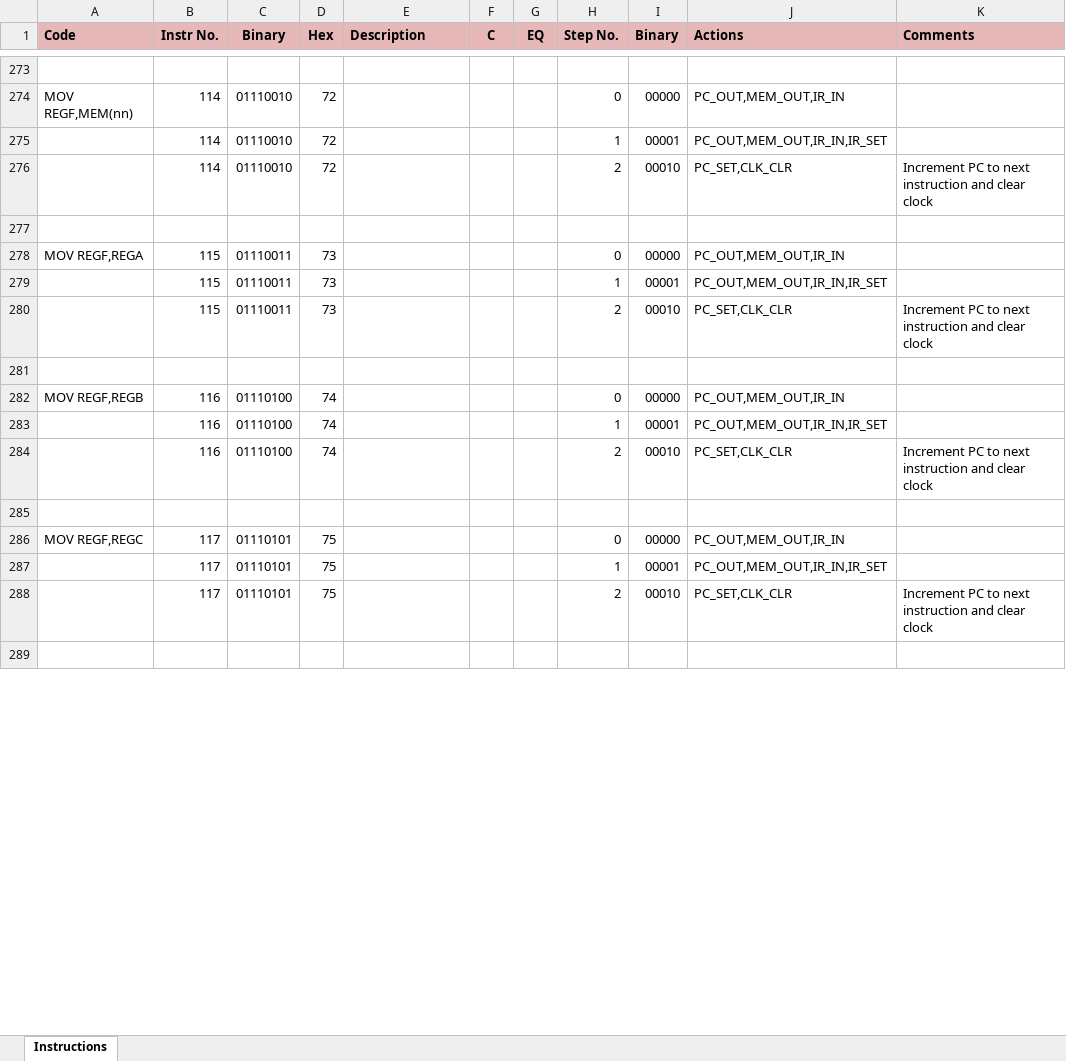
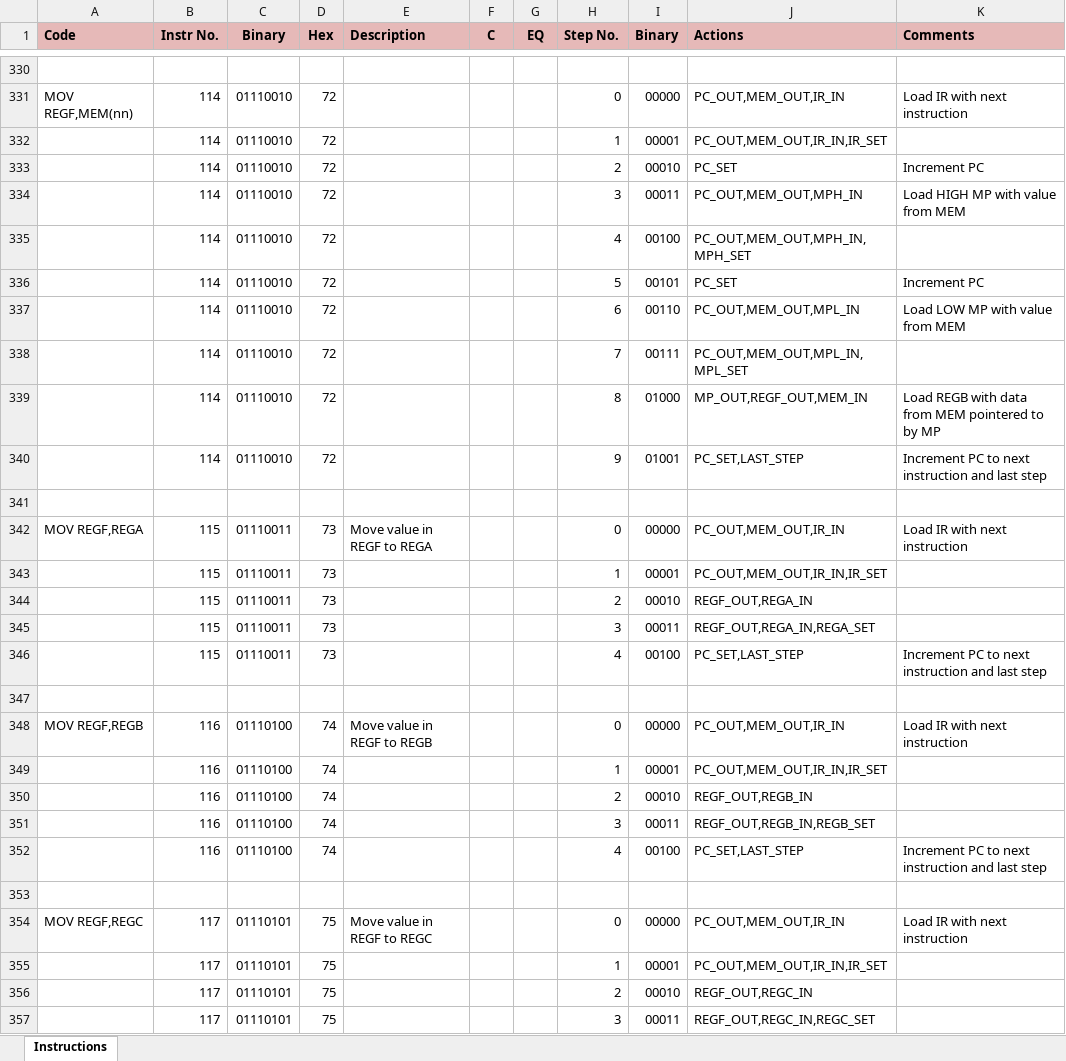
Before and after one commit to pcwarner/CPU, an Excel workbook: src/resources/instructions/InstructionsWithSteps.xlsx, sheet Instructions, drawn as a sheet; only a part is shown, gaps mark what is left out; the shorter side is filled out with more unchanged rows; values as stored, in another font and other column widths than the file's, no borders; addresses are those after the commit; the diff covers the shown part only; the diff names each change by its address in the sheet, - before the commit and + after, or states it on an @@ line.

```diff
--- a/src/resources/instructions/InstructionsWithSteps.xlsx (sheet Instructions)
+++ b/src/resources/instructions/InstructionsWithSteps.xlsx (sheet Instructions)
-K331 (Comments): (empty)
+K331 (Comments): Load IR with next instruction
-J333 (Actions): PC_SET,CLK_CLR
+J333 (Actions): PC_SET
-K333 (Comments): Increment PC to next instruction and clear clock
+K333 (Comments): Increment PC
+row 334:  | 114 | 01110010 | 72 |  |  |  | 3 | 00011 | PC_OUT,MEM_OUT,MPH_IN | Load HIGH MP with value from MEM
+row 335:  | 114 | 01110010 | 72 |  |  |  | 4 | 00100 | PC_OUT,MEM_OUT,MPH_IN,MPH_SET
+row 336:  | 114 | 01110010 | 72 |  |  |  | 5 | 00101 | PC_SET | Increment PC
+row 337:  | 114 | 01110010 | 72 |  |  |  | 6 | 00110 | PC_OUT,MEM_OUT,MPL_IN | Load LOW MP with value from MEM
+row 338:  | 114 | 01110010 | 72 |  |  |  | 7 | 00111 | PC_OUT,MEM_OUT,MPL_IN,MPL_SET
+row 339:  | 114 | 01110010 | 72 |  |  |  | 8 | 01000 | MP_OUT,REGF_OUT,MEM_IN | Load REGB with data from MEM pointered to by MP
+row 340:  | 114 | 01110010 | 72 |  |  |  | 9 | 01001 | PC_SET,LAST_STEP | Increment PC to next instruction and last step
-E342 (Description): (empty)
+E342 (Description): Move value in REGF to REGA
-K342 (Comments): (empty)
+K342 (Comments): Load IR with next instruction
-J344 (Actions): PC_SET,CLK_CLR
+J344 (Actions): REGF_OUT,REGA_IN
-K344 (Comments): Increment PC to next instruction and clear clock
+K344 (Comments): (empty)
+row 345:  | 115 | 01110011 | 73 |  |  |  | 3 | 00011 | REGF_OUT,REGA_IN,REGA_SET
+row 346:  | 115 | 01110011 | 73 |  |  |  | 4 | 00100 | PC_SET,LAST_STEP | Increment PC to next instruction and last step
-E348 (Description): (empty)
+E348 (Description): Move value in REGF to REGB
-K348 (Comments): (empty)
+K348 (Comments): Load IR with next instruction
-J350 (Actions): PC_SET,CLK_CLR
+J350 (Actions): REGF_OUT,REGB_IN
-K350 (Comments): Increment PC to next instruction and clear clock
+K350 (Comments): (empty)
+row 351:  | 116 | 01110100 | 74 |  |  |  | 3 | 00011 | REGF_OUT,REGB_IN,REGB_SET
+row 352:  | 116 | 01110100 | 74 |  |  |  | 4 | 00100 | PC_SET,LAST_STEP | Increment PC to next instruction and last step
-E354 (Description): (empty)
+E354 (Description): Move value in REGF to REGC
-K354 (Comments): (empty)
+K354 (Comments): Load IR with next instruction
-J356 (Actions): PC_SET,CLK_CLR
+J356 (Actions): REGF_OUT,REGC_IN
-K356 (Comments): Increment PC to next instruction and clear clock
+K356 (Comments): (empty)
+row 357:  | 117 | 01110101 | 75 |  |  |  | 3 | 00011 | REGF_OUT,REGC_IN,REGC_SET
```
Also changed, not shown: 204 added rows, 1 removed row, 158 edited cells and cell formats elsewhere in this sheet, formulas that keep their value, 11 other files.
